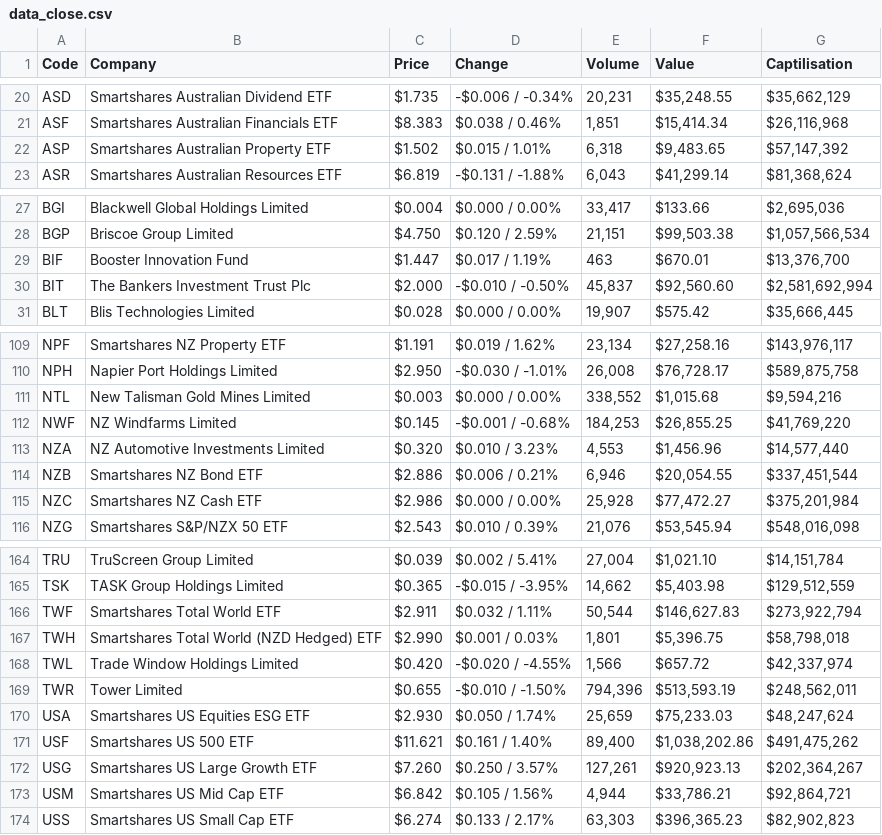
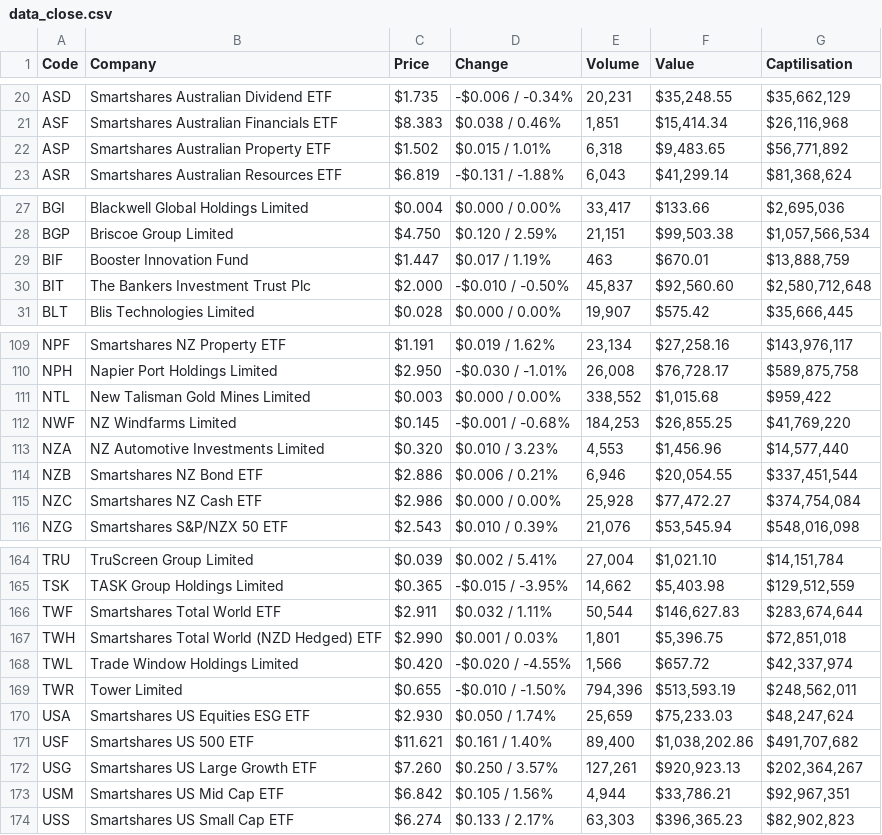
Before and after one commit to SystemJargon/nzx_data, a CSV file: data/data_close.csv, drawn as a sheet; only a part is shown, gaps mark what is left out; the diff covers the shown part only.

```diff
--- a/data/data_close.csv
+++ b/data/data_close.csv
@@ -21,3 +21,3 @@ ASD,Smartshares Australian Dividend ETF,$1.735,-$0.006 / -0.34%,"20,231","$35,24
 ASF,Smartshares Australian Financials ETF,$8.383,$0.038 / 0.46%,"1,851","$15,414.34","$26,116,968"
-ASP,Smartshares Australian Property ETF,$1.502,$0.015 / 1.01%,"6,318","$9,483.65","$57,147,392"
+ASP,Smartshares Australian Property ETF,$1.502,$0.015 / 1.01%,"6,318","$9,483.65","$56,771,892"
 ASR,Smartshares Australian Resources ETF,$6.819,-$0.131 / -1.88%,"6,043","$41,299.14","$81,368,624"
@@ -28,4 +28,4 @@ BGI,Blackwell Global Holdings Limited,$0.004,$0.000 / 0.00%,"33,417",$133.66,"$2
 BGP,Briscoe Group Limited,$4.750,$0.120 / 2.59%,"21,151","$99,503.38","$1,057,566,534"
-BIF,Booster Innovation Fund,$1.447,$0.017 / 1.19%,463,$670.01,"$13,376,700"
-BIT,The Bankers Investment Trust Plc,$2.000,-$0.010 / -0.50%,"45,837","$92,560.60","$2,581,692,994"
+BIF,Booster Innovation Fund,$1.447,$0.017 / 1.19%,463,$670.01,"$13,888,759"
+BIT,The Bankers Investment Trust Plc,$2.000,-$0.010 / -0.50%,"45,837","$92,560.60","$2,580,712,648"
 BLT,Blis Technologies Limited,$0.028,$0.000 / 0.00%,"19,907",$575.42,"$35,666,445"
@@ -110,3 +110,3 @@ NPF,Smartshares NZ Property ETF,$1.191,$0.019 / 1.62%,"23,134","$27,258.16","$14
 NPH,Napier Port Holdings Limited,$2.950,-$0.030 / -1.01%,"26,008","$76,728.17","$589,875,758"
-NTL,New Talisman Gold Mines Limited,$0.003,$0.000 / 0.00%,"338,552","$1,015.68","$9,594,216"
+NTL,New Talisman Gold Mines Limited,$0.003,$0.000 / 0.00%,"338,552","$1,015.68","$959,422"
 NWF,NZ Windfarms Limited,$0.145,-$0.001 / -0.68%,"184,253","$26,855.25","$41,769,220"
@@ -114,3 +114,3 @@ NZA,NZ Automotive Investments Limited,$0.320,$0.010 / 3.23%,"4,553","$1,456.96",
 NZB,Smartshares NZ Bond ETF,$2.886,$0.006 / 0.21%,"6,946","$20,054.55","$337,451,544"
-NZC,Smartshares NZ Cash ETF,$2.986,$0.000 / 0.00%,"25,928","$77,472.27","$375,201,984"
+NZC,Smartshares NZ Cash ETF,$2.986,$0.000 / 0.00%,"25,928","$77,472.27","$374,754,084"
 NZG,Smartshares S&P/NZX 50 ETF,$2.543,$0.010 / 0.39%,"21,076","$53,545.94","$548,016,098"
@@ -165,4 +165,4 @@ TRU,TruScreen Group Limited,$0.039,$0.002 / 5.41%,"27,004","$1,021.10","$14,151,
 TSK,TASK Group Holdings Limited,$0.365,-$0.015 / -3.95%,"14,662","$5,403.98","$129,512,559"
-TWF,Smartshares Total World ETF,$2.911,$0.032 / 1.11%,"50,544","$146,627.83","$273,922,794"
-TWH,Smartshares Total World (NZD Hedged) ETF,$2.990,$0.001 / 0.03%,"1,801","$5,396.75","$58,798,018"
+TWF,Smartshares Total World ETF,$2.911,$0.032 / 1.11%,"50,544","$146,627.83","$283,674,644"
+TWH,Smartshares Total World (NZD Hedged) ETF,$2.990,$0.001 / 0.03%,"1,801","$5,396.75","$72,851,018"
 TWL,Trade Window Holdings Limited,$0.420,-$0.020 / -4.55%,"1,566",$657.72,"$42,337,974"
@@ -170,5 +170,5 @@ TWR,Tower Limited,$0.655,-$0.010 / -1.50%,"794,396","$513,593.19","$248,562,011"
 USA,Smartshares US Equities ESG ETF,$2.930,$0.050 / 1.74%,"25,659","$75,233.03","$48,247,624"
-USF,Smartshares US 500 ETF,$11.621,$0.161 / 1.40%,"89,400","$1,038,202.86","$491,475,262"
+USF,Smartshares US 500 ETF,$11.621,$0.161 / 1.40%,"89,400","$1,038,202.86","$491,707,682"
 USG,Smartshares US Large Growth ETF,$7.260,$0.250 / 3.57%,"127,261","$920,923.13","$202,364,267"
-USM,Smartshares US Mid Cap ETF,$6.842,$0.105 / 1.56%,"4,944","$33,786.21","$92,864,721"
+USM,Smartshares US Mid Cap ETF,$6.842,$0.105 / 1.56%,"4,944","$33,786.21","$92,967,351"
 USS,Smartshares US Small Cap ETF,$6.274,$0.133 / 2.17%,"63,303","$396,365.23","$82,902,823"
```
Also changed, not shown: 4 edited cells elsewhere in this file.
